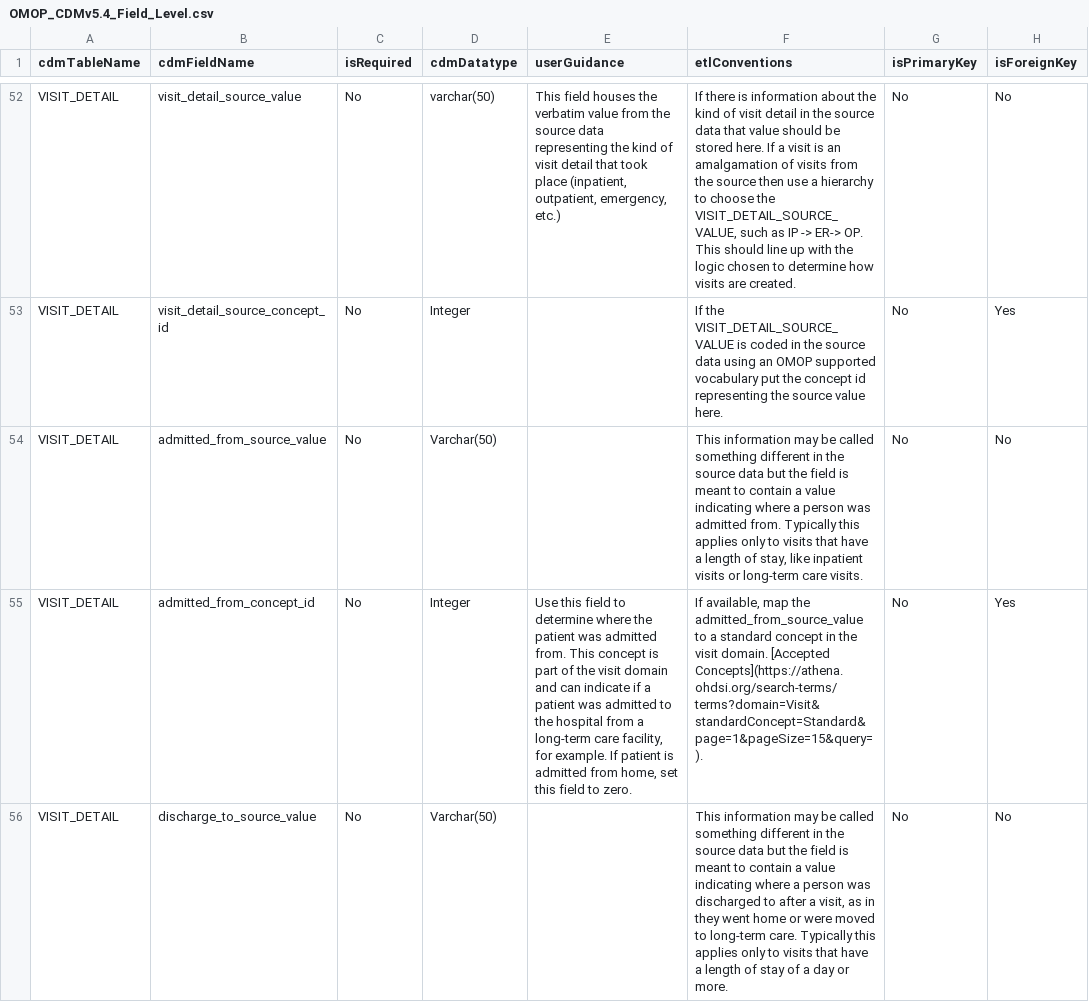
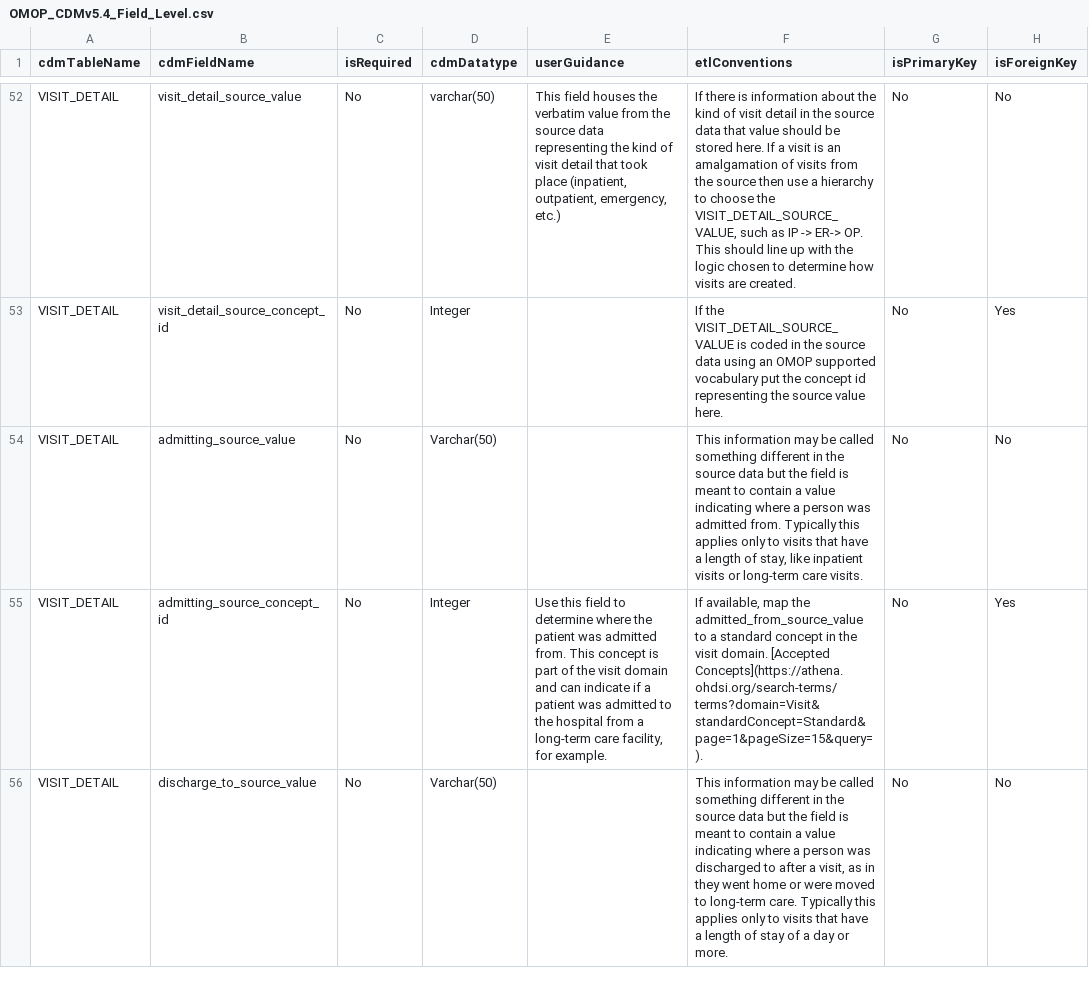
Before and after one commit to OHDSI/CommonDataModel, a CSV file: inst/csv/OMOP_CDMv5.4_Field_Level.csv, drawn as a sheet; only a part is shown, gaps mark what is left out; the diff covers the shown part only; the diff names each change by its address in the sheet, - before the commit and + after, or states it on an @@ line.

```diff
--- a/inst/csv/OMOP_CDMv5.4_Field_Level.csv
+++ b/inst/csv/OMOP_CDMv5.4_Field_Level.csv
-B54 (cdmFieldName): admitted_from_source_value
+B54 (cdmFieldName): admitting_source_value
-B55 (cdmFieldName): admitted_from_concept_id
+B55 (cdmFieldName): admitting_source_concept_id
-E55 (userGuidance): …for example. If patient is admitted from home, set this field to zero.
+E55 (userGuidance): …for example.
```
Also changed, not shown: 1 added row, 1 removed row and 5 edited cells elsewhere in this file, inst/csv/OMOP_CDM_Oncology_Ex_Field_Level.csv, inst/csv/OMOP_CDM_Oncology_Ex_Table_Level.csv.
